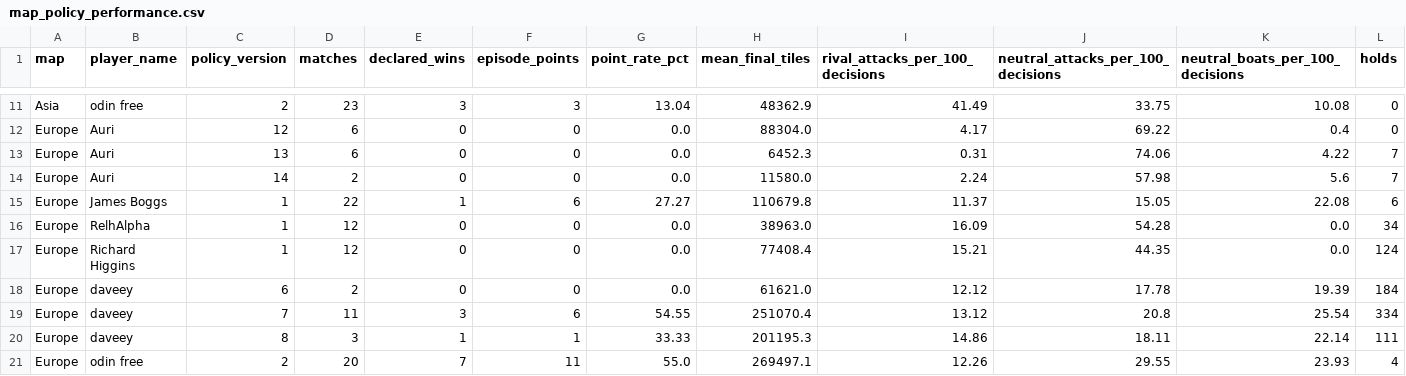
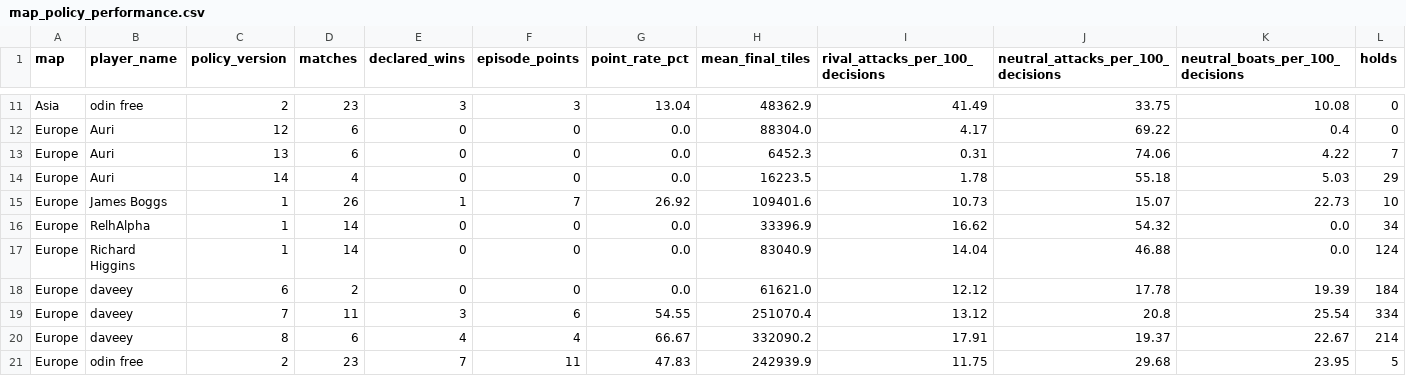
Before and after one commit to welttowelt/proxywar-coworld-starter, a CSV file: data/analysis/map_policy_performance.csv, drawn as a sheet; only a part is shown, gaps mark what is left out; the diff covers the shown part only.

Commit message:
Refresh Proxy War dashboard data

```diff
--- a/data/analysis/map_policy_performance.csv
+++ b/data/analysis/map_policy_performance.csv
@@ -13,9 +13,9 @@ Europe,Auri,12,6,0,0,0.0,88304.0,4.17,69.22,0.4,0
 Europe,Auri,13,6,0,0,0.0,6452.3,0.31,74.06,4.22,7
-Europe,Auri,14,2,0,0,0.0,11580.0,2.24,57.98,5.6,7
-Europe,James Boggs,1,22,1,6,27.27,110679.8,11.37,15.05,22.08,6
-Europe,RelhAlpha,1,12,0,0,0.0,38963.0,16.09,54.28,0.0,34
-Europe,Richard Higgins,1,12,0,0,0.0,77408.4,15.21,44.35,0.0,124
+Europe,Auri,14,4,0,0,0.0,16223.5,1.78,55.18,5.03,29
+Europe,James Boggs,1,26,1,7,26.92,109401.6,10.73,15.07,22.73,10
+Europe,RelhAlpha,1,14,0,0,0.0,33396.9,16.62,54.32,0.0,34
+Europe,Richard Higgins,1,14,0,0,0.0,83040.9,14.04,46.88,0.0,124
 Europe,daveey,6,2,0,0,0.0,61621.0,12.12,17.78,19.39,184
 Europe,daveey,7,11,3,6,54.55,251070.4,13.12,20.8,25.54,334
-Europe,daveey,8,3,1,1,33.33,201195.3,14.86,18.11,22.14,111
-Europe,odin free,2,20,7,11,55.0,269497.1,12.26,29.55,23.93,4
+Europe,daveey,8,6,4,4,66.67,332090.2,17.91,19.37,22.67,214
+Europe,odin free,2,23,7,11,47.83,242939.9,11.75,29.68,23.95,5
```
Also changed, not shown: 1 removed row and 31 edited cells elsewhere in this file, data/analysis/ffa_dominance_trend.csv, data/analysis/ffa_phase_profile.csv, 40 other files.
